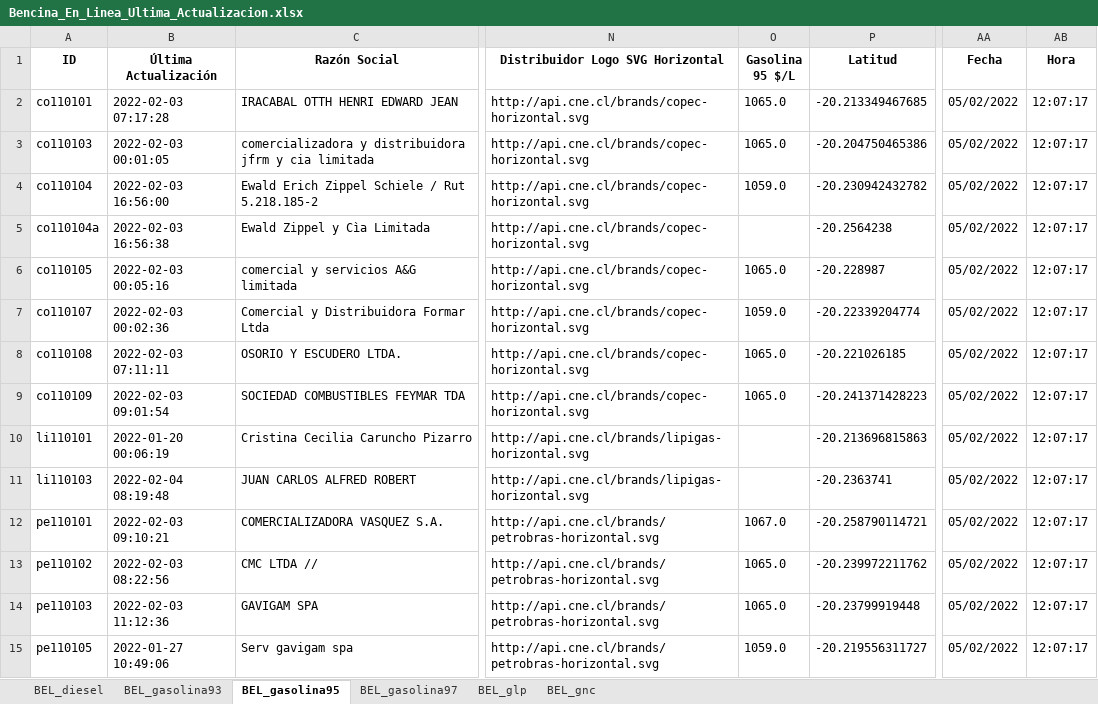
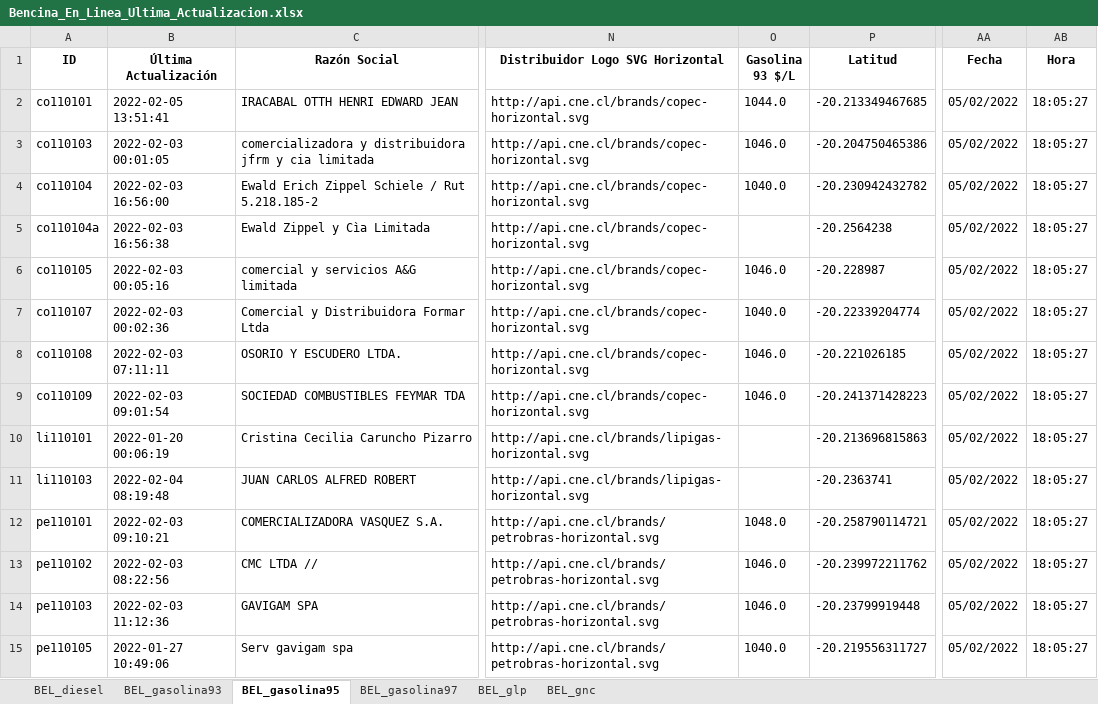
Before and after one commit to Sud-Austral/ENERGIA, an Excel workbook: Bencina_En_Linea_Ultima_Actualizacion.xlsx, sheet BEL_gasolina95, drawn as a sheet; only a part is shown, gaps mark what is left out; values as stored, in another font and other column widths than the file's, no borders; the diff covers the shown part only; the diff names each change by its address in the sheet, - before the commit and + after, or states it on an @@ line.

```diff
--- a/Bencina_En_Linea_Ultima_Actualizacion.xlsx (sheet BEL_gasolina95)
+++ b/Bencina_En_Linea_Ultima_Actualizacion.xlsx (sheet BEL_gasolina95)
-O1: Gasolina 95 $/L
+O1: Gasolina 93 $/L
-B2 (Última Actualización): 2022-02-03 07:17:28
+B2 (Última Actualización): 2022-02-05 13:51:41
-O2 (Gasolina 93 $/L): 1065.0
+O2 (Gasolina 93 $/L): 1044.0
-AB2:AB15 (Hora): 12:07:17
+AB2:AB15 (Hora): 18:05:27
-O3 (Gasolina 93 $/L): 1065.0
+O3 (Gasolina 93 $/L): 1046.0
-O4 (Gasolina 93 $/L): 1059.0
+O4 (Gasolina 93 $/L): 1040.0
-O6 (Gasolina 93 $/L): 1065.0
+O6 (Gasolina 93 $/L): 1046.0
-O7 (Gasolina 93 $/L): 1059.0
+O7 (Gasolina 93 $/L): 1040.0
-O8:O9 (Gasolina 93 $/L): 1065.0
+O8:O9 (Gasolina 93 $/L): 1046.0
-O12 (Gasolina 93 $/L): 1067.0
+O12 (Gasolina 93 $/L): 1048.0
-O13:O14 (Gasolina 93 $/L): 1065.0
+O13:O14 (Gasolina 93 $/L): 1046.0
-O15 (Gasolina 93 $/L): 1059.0
+O15 (Gasolina 93 $/L): 1040.0
```
Also changed, not shown: 64 edited cells elsewhere in this sheet, sheet BEL_glp, sheet BEL_gasolina97, sheet BEL_diesel, sheet BEL_gnc, sheet BEL_gasolina93.
